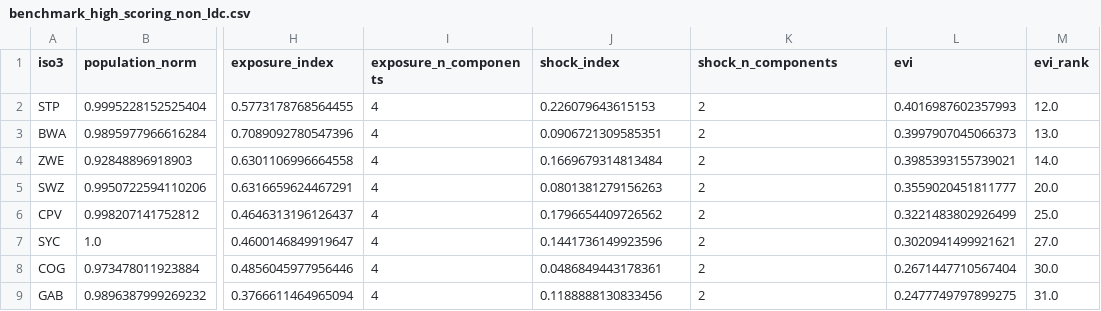
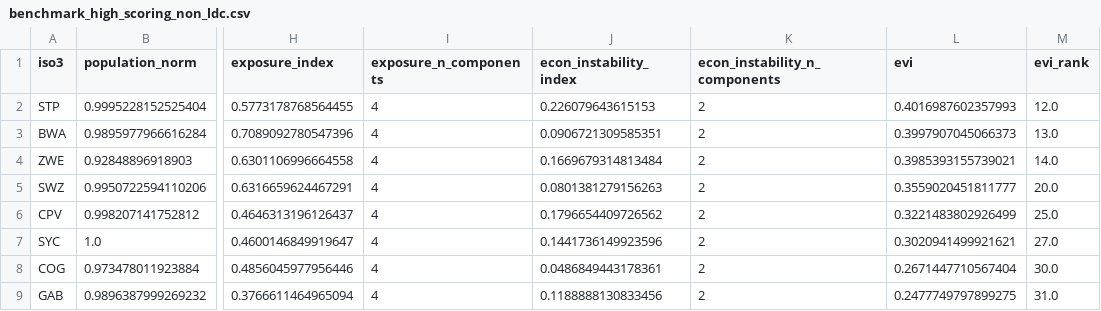
Before and after one commit to YouCele/evi-sub-saharan-africa, a CSV file: outputs/benchmark_high_scoring_non_ldc.csv, drawn as a sheet; only a part is shown, gaps mark what is left out; the diff names each change by its address in the sheet, - before the commit and + after, or states it on an @@ line.

```diff
--- a/outputs/benchmark_high_scoring_non_ldc.csv
+++ b/outputs/benchmark_high_scoring_non_ldc.csv
-J1: shock_index
+J1: econ_instability_index
-K1: shock_n_components
+K1: econ_instability_n_components
```
Also changed, not shown: outputs/benchmark_low_scoring_ldc.csv, outputs/evi_scores.csv, 14 other files.
